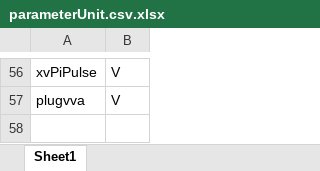
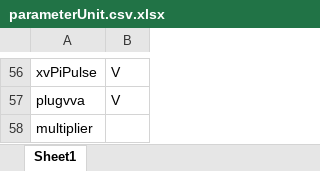
Before and after one commit to weldlabucsb/MuscleMuseum_Li, an Excel workbook: .config/becExpConfig/parameterUnit.csv.xlsx, sheet Sheet1, drawn as a sheet; only a part is shown, gaps mark what is left out; values as stored, in another font and other column widths than the file's, no borders; the diff names each change by its address in the sheet, - before the commit and + after, or states it on an @@ line.

```diff
--- a/.config/becExpConfig/parameterUnit.csv.xlsx (sheet Sheet1)
+++ b/.config/becExpConfig/parameterUnit.csv.xlsx (sheet Sheet1)
+row 58: multiplier
```
Also changed, not shown: .config/becExpConfig/becExpType.csv.xlsx, 2 other files.
